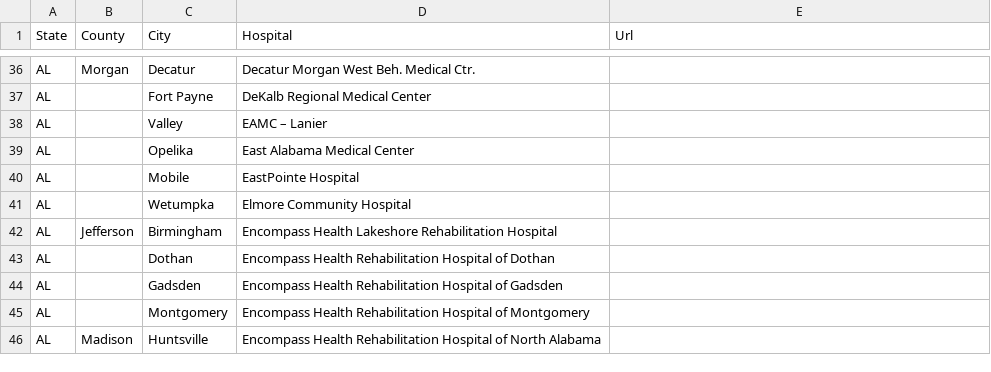
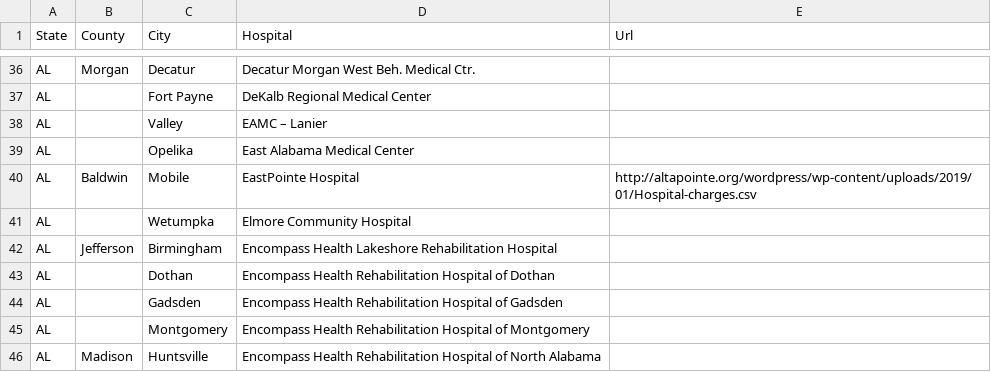
Before and after one commit to ohana-project/StandardChargesData, a CSV file: chargelevel.csv, drawn as a sheet; only a part is shown, gaps mark what is left out.

Commit message:
Added EastPointe Hospital

```diff
--- a/chargelevel.csv
+++ b/chargelevel.csv
@@ -39,3 +39,3 @@
 "AL","",Opelika,East Alabama Medical Center,""
-"AL","",Mobile,EastPointe Hospital,""
+"AL","Baldwin","Mobile","EastPointe Hospital","http://altapointe.org/wordpress/wp-content/uploads/2019/01/Hospital-charges.csv"
 "AL","",Wetumpka,Elmore Community Hospital,""
```
